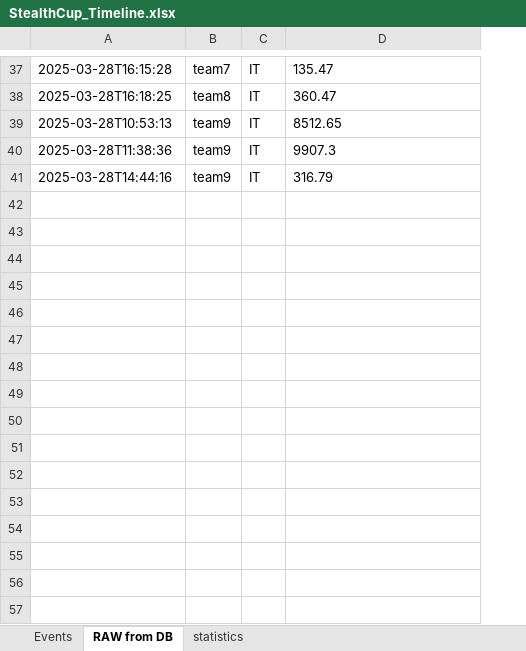
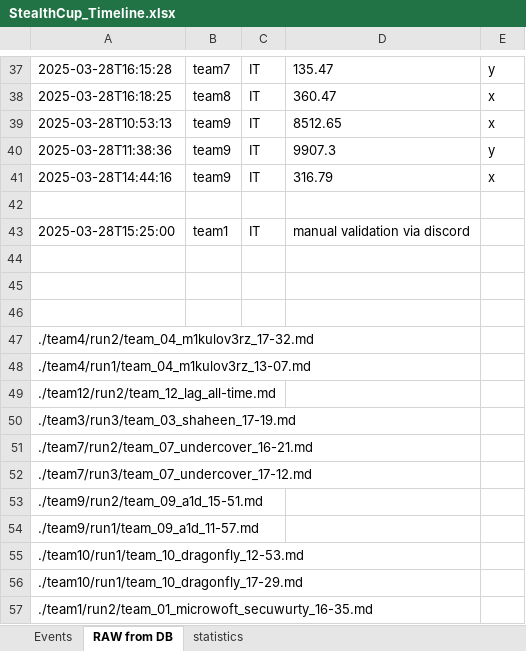
Before and after one commit to ait-cs-IaaS/StealthCup2025, an Excel workbook: docs/ScientificApplication/StealthCup_Timeline.xlsx, sheet RAW from DB, drawn as a sheet; only a part is shown, gaps mark what is left out; values as stored, in another font and other column widths than the file's, no borders; the diff covers the shown part only; the diff names each change by its address in the sheet, - before the commit and + after, or states it on an @@ line.

```diff
--- a/docs/ScientificApplication/StealthCup_Timeline.xlsx (sheet RAW from DB)
+++ b/docs/ScientificApplication/StealthCup_Timeline.xlsx (sheet RAW from DB)
+column E, rows 37-41: y | x | x | y | x
+row 42: (empty)
+row 43: 2025-03-28T15:25:00 | team1 | IT | manual validation via discord
+row 44: (empty)
+row 45: (empty)
+row 46: (empty)
+row 47: ./team4/run2/team_04_m1kulov3rz_17-32.md
+row 48: ./team4/run1/team_04_m1kulov3rz_13-07.md
+row 49: ./team12/run2/team_12_lag_all-time.md
+row 50: ./team3/run3/team_03_shaheen_17-19.md
+row 51: ./team7/run2/team_07_undercover_16-21.md
+row 52: ./team7/run3/team_07_undercover_17-12.md
+row 53: ./team9/run2/team_09_a1d_15-51.md
+row 54: ./team9/run1/team_09_a1d_11-57.md
+row 55: ./team10/run1/team_10_dragonfly_12-53.md
+row 56: ./team10/run1/team_10_dragonfly_17-29.md
+row 57: ./team1/run2/team_01_microwoft_secuwurty_16-35.md
```
Also changed, not shown: 12 edited cells elsewhere in this sheet, sheet Events, 28 other files.
